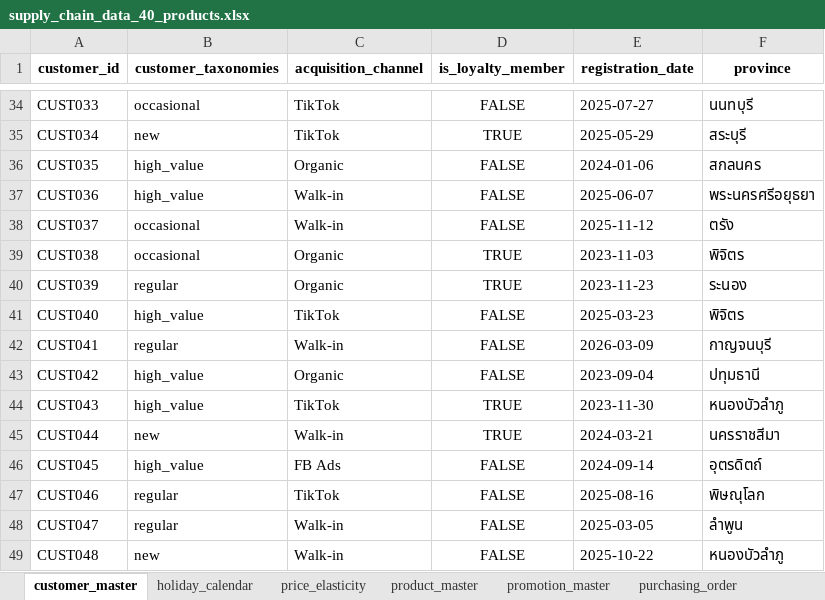
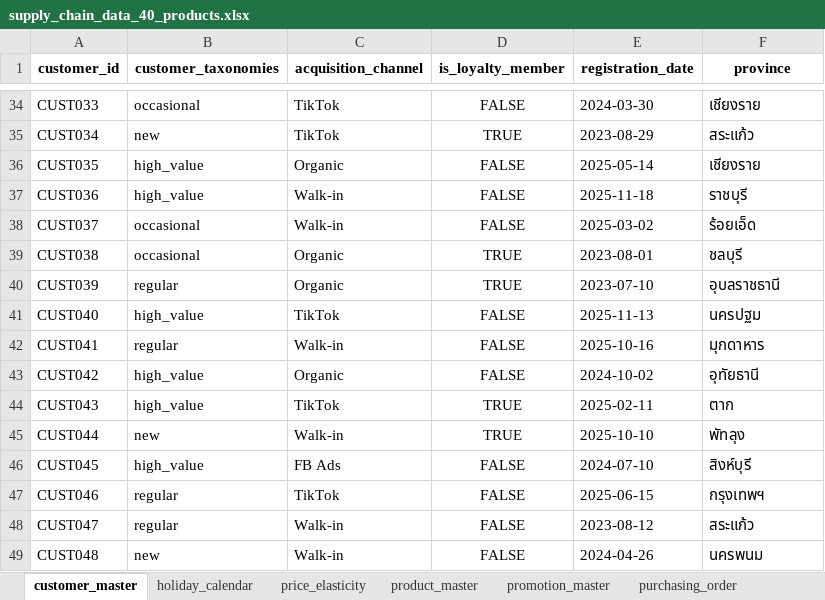
Before and after one commit to artnight/Supply-Chain-SME, an Excel workbook: notebooks/data/supply_chain_data_40_products.xlsx, sheet customer_master, drawn as a sheet; only a part is shown, gaps mark what is left out; values as stored, in another font and other column widths than the file's, no borders; the diff covers the shown part only; the diff names each change by its address in the sheet, - before the commit and + after, or states it on an @@ line.

```diff
--- a/notebooks/data/supply_chain_data_40_products.xlsx (sheet customer_master)
+++ b/notebooks/data/supply_chain_data_40_products.xlsx (sheet customer_master)
-E34 (registration_date): 2025-07-27
+E34 (registration_date): 2024-03-30
-F34 (province): นนทบุรี
+F34 (province): เชียงราย
-E35 (registration_date): 2025-05-29
+E35 (registration_date): 2023-08-29
-F35 (province): สระบุรี
+F35 (province): สระแก้ว
-E36 (registration_date): 2024-01-06
+E36 (registration_date): 2025-05-14
-F36 (province): สกลนคร
+F36 (province): เชียงราย
-E37 (registration_date): 2025-06-07
+E37 (registration_date): 2025-11-18
-F37 (province): พระนครศรีอยุธยา
+F37 (province): ราชบุรี
-E38 (registration_date): 2025-11-12
+E38 (registration_date): 2025-03-02
-F38 (province): ตรัง
+F38 (province): ร้อยเอ็ด
-E39 (registration_date): 2023-11-03
+E39 (registration_date): 2023-08-01
-F39 (province): พิจิตร
+F39 (province): ชลบุรี
-E40 (registration_date): 2023-11-23
+E40 (registration_date): 2023-07-10
-F40 (province): ระนอง
+F40 (province): อุบลราชธานี
-E41 (registration_date): 2025-03-23
+E41 (registration_date): 2025-11-13
-F41 (province): พิจิตร
+F41 (province): นครปฐม
-E42 (registration_date): 2026-03-09
+E42 (registration_date): 2025-10-16
-F42 (province): กาญจนบุรี
+F42 (province): มุกดาหาร
-E43 (registration_date): 2023-09-04
+E43 (registration_date): 2024-10-02
-F43 (province): ปทุมธานี
+F43 (province): อุทัยธานี
-E44 (registration_date): 2023-11-30
+E44 (registration_date): 2025-02-11
-F44 (province): หนองบัวลำภู
+F44 (province): ตาก
-E45 (registration_date): 2024-03-21
+E45 (registration_date): 2025-10-10
-F45 (province): นครราชสีมา
+F45 (province): พัทลุง
-E46 (registration_date): 2024-09-14
+E46 (registration_date): 2024-07-10
-F46 (province): อุตรดิตถ์
+F46 (province): สิงห์บุรี
-E47 (registration_date): 2025-08-16
+E47 (registration_date): 2025-06-15
-F47 (province): พิษณุโลก
+F47 (province): กรุงเทพฯ
-E48 (registration_date): 2025-03-05
+E48 (registration_date): 2023-08-12
-F48 (province): ลำพูน
+F48 (province): สระแก้ว
-E49 (registration_date): 2025-10-22
+E49 (registration_date): 2024-04-26
-F49 (province): หนองบัวลำภู
+F49 (province): นครพนม
```
Also changed, not shown: 966 edited cells elsewhere in this sheet, sheet stock_movement, sheet sales_transaction, sheet purchasing_order, sheet waste_log, sheet promotion_master, 1 other file.
